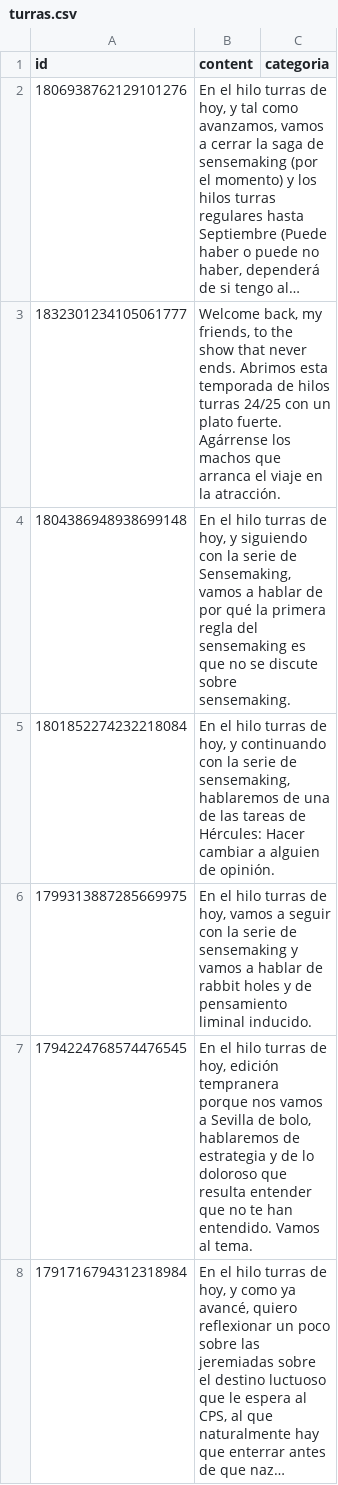
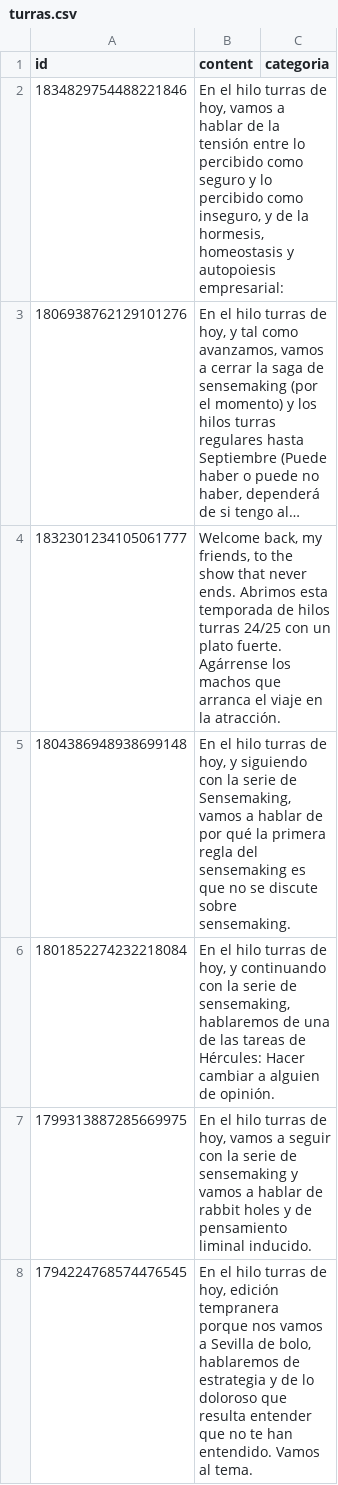
Before and after one commit to karliky/turrero, a CSV file: db/turras.csv, drawn as a sheet; only a part is shown; the shorter side is filled out with more unchanged rows; long unchanged cells end in …; the diff names each change by its address in the sheet, - before the commit and + after, or states it on an @@ line.

Commit message:
turra 14 septiembre 2024

```diff
--- a/db/turras.csv
+++ b/db/turras.csv
+row 2: 1834829754488221846 | En el hilo turras de hoy, vamos a hablar de la tensión entre lo percibido como seguro y lo percibido como inseguro, y de la hormesis, homeostasis y autopoiesis empresarial:
```
Also changed, not shown: 20 other files.
